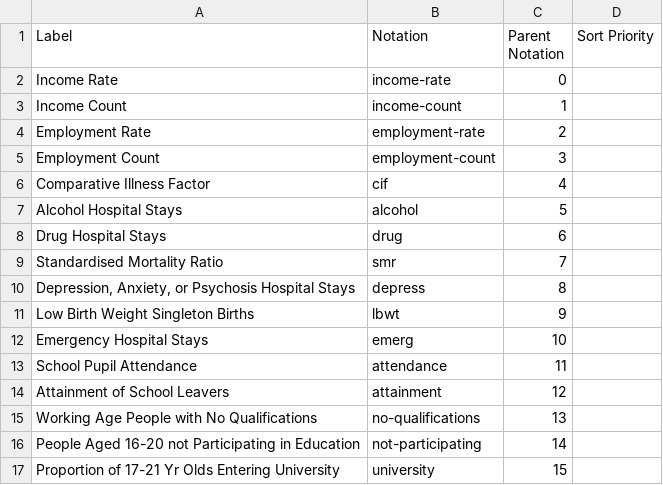
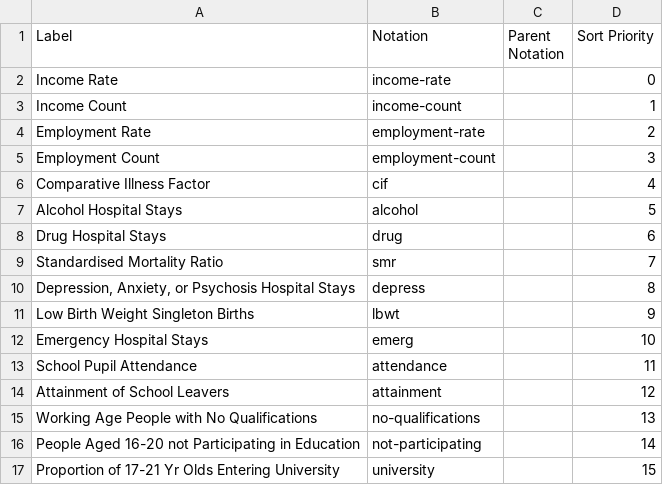
Before and after one commit to GSS-Cogs/family-towns-and-high-streets, a CSV file: datasets/SG-Scottish-Index-of-Multiple-Deprivation-2020/codelists/deprivation-indicator.csv, drawn as a sheet; only a part is shown; the diff covers the shown part only.

Commit message:
missed commas

```diff
--- a/datasets/SG-Scottish-Index-of-Multiple-Deprivation-2020/codelists/deprivation-indicator.csv
+++ b/datasets/SG-Scottish-Index-of-Multiple-Deprivation-2020/codelists/deprivation-indicator.csv
@@ -1,17 +1,17 @@
 Label,Notation,Parent Notation,Sort Priority
-Income Rate,income-rate,0
-Income Count,income-count,1
-Employment Rate,employment-rate,2
-Employment Count,employment-count,3
-Comparative Illness Factor,cif,4
-Alcohol Hospital Stays,alcohol,5
-Drug Hospital Stays,drug,6
-Standardised Mortality Ratio,smr,7
-"Depression, Anxiety, or Psychosis Hospital Stays",depress,8
-Low Birth Weight Singleton Births,lbwt,9
-Emergency Hospital Stays,emerg,10
-School Pupil Attendance,attendance,11
-Attainment of School Leavers,attainment,12
-Working Age People with No Qualifications,no-qualifications,13
-People Aged 16-20 not Participating in Education,not-participating,14
-Proportion of 17-21 Yr Olds Entering University,university,15
+Income Rate,income-rate,,0
+Income Count,income-count,,1
+Employment Rate,employment-rate,,2
+Employment Count,employment-count,,3
+Comparative Illness Factor,cif,,4
+Alcohol Hospital Stays,alcohol,,5
+Drug Hospital Stays,drug,,6
+Standardised Mortality Ratio,smr,,7
+"Depression, Anxiety, or Psychosis Hospital Stays",depress,,8
+Low Birth Weight Singleton Births,lbwt,,9
+Emergency Hospital Stays,emerg,,10
+School Pupil Attendance,attendance,,11
+Attainment of School Leavers,attainment,,12
+Working Age People with No Qualifications,no-qualifications,,13
+People Aged 16-20 not Participating in Education,not-participating,,14
+Proportion of 17-21 Yr Olds Entering University,university,,15
```
Also changed, not shown: 32 edited cells elsewhere in this file.
